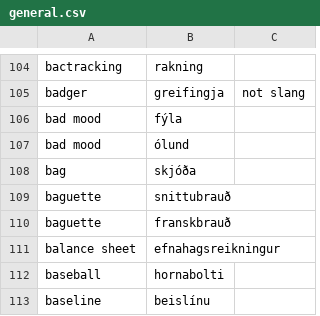
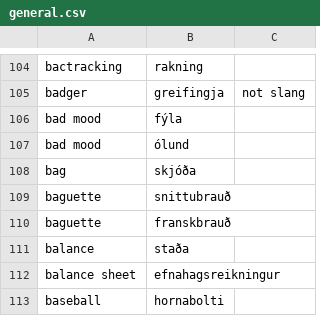
Before and after one commit to judyfong/dictionary, a CSV file: general.csv, drawn as a sheet; only a part is shown, gaps mark what is left out; the shorter side is filled out with more unchanged rows; the diff names each change by its address in the sheet, - before the commit and + after, or states it on an @@ line.

Commit message:
Update general.csv

```diff
--- a/general.csv
+++ b/general.csv
+row 111: balance | staða
```
